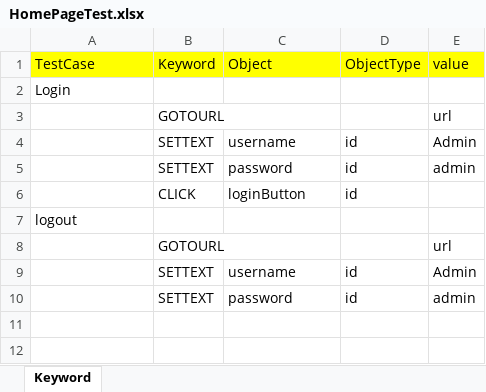
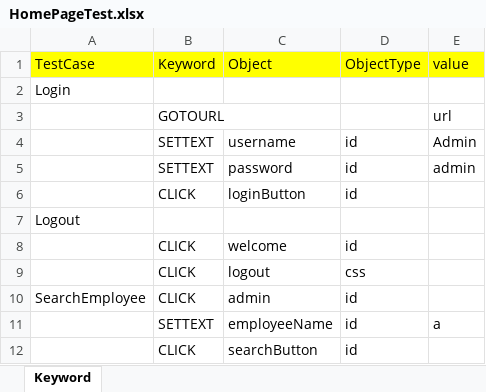
Before and after one commit to Nandurkars/OrangeHrm, an Excel workbook: InputData/HomePageTest.xlsx, sheet Keyword, drawn as a sheet; values as stored, in another font and other column widths than the file's, no borders; removed rows and columns are numbered as before the commit, all else as after; the diff names each change by its address in the sheet, - before the commit and + after, or states it on an @@ line.

Commit message:
Re-factored and used the following methods,  testEmployeeSearch() and testLogout(). And also made changes in HomePageTest.xlsx and object.properties

```diff
--- a/InputData/HomePageTest.xlsx (sheet Keyword)
+++ b/InputData/HomePageTest.xlsx (sheet Keyword)
-A7: logout
+A7: Logout
-row 8:  | GOTOURL |  |  | url
-row 9:  | SETTEXT | username | id | Admin
+row 8:  | CLICK | welcome | id
+row 9:  | CLICK | logout | css
+row 10: SearchEmployee | CLICK | admin | id
-C11: password
+C11: employeeName
-E11: admin
+E11: a
+row 12:  | CLICK | searchButton | id
```
Also changed, not shown: 4 other files.
